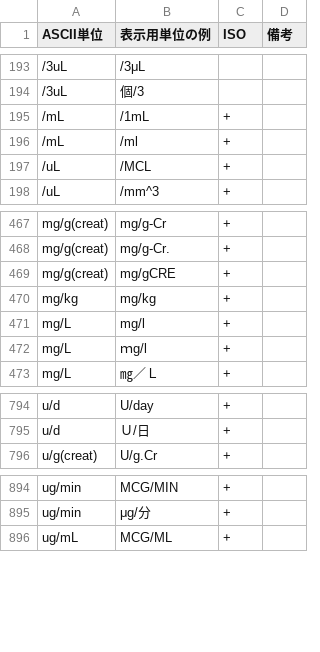
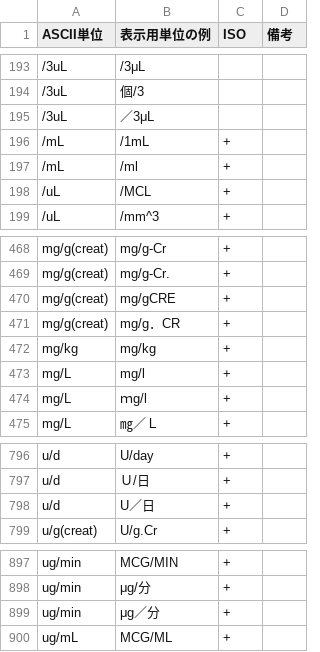
Before and after one commit to nhoHQ/SSMIX2_support_documents, a TSV file: master/ascii_unit.tsv, drawn as a sheet; only a part is shown, gaps mark what is left out; the diff names each change by its address in the sheet, - before the commit and + after, or states it on an @@ line.

Commit message:
Add pattern ascii units
パターン追加

```diff
--- a/master/ascii_unit.tsv
+++ b/master/ascii_unit.tsv
+row 195: /3uL | ／3μL
+row 471: mg/g(creat) | mg/g．CR | +
+row 798: u/d | U／日 | +
+row 899: ug/min | μg／分 | +
```
Also changed, not shown: 1 other file.
